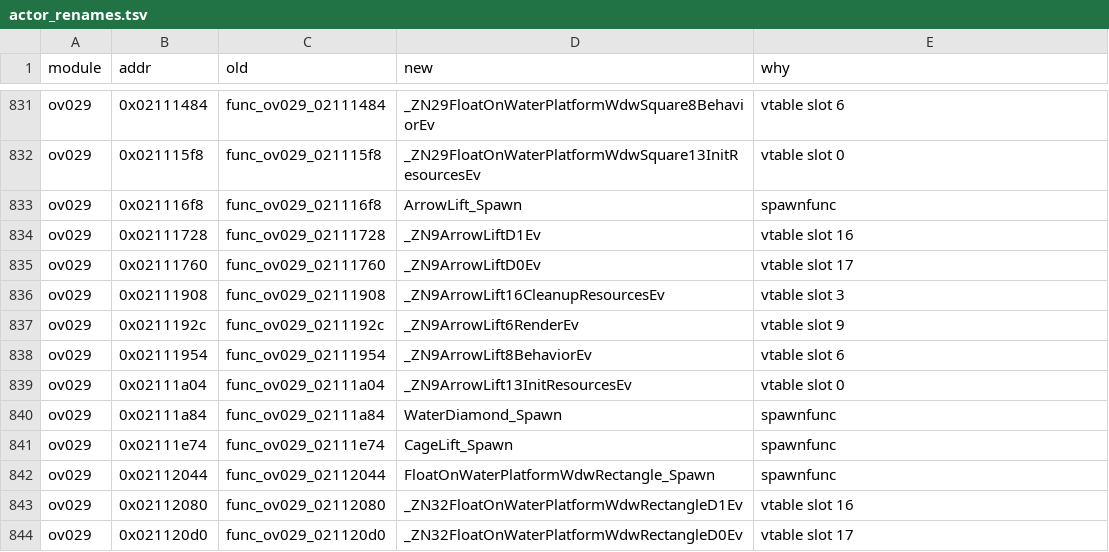
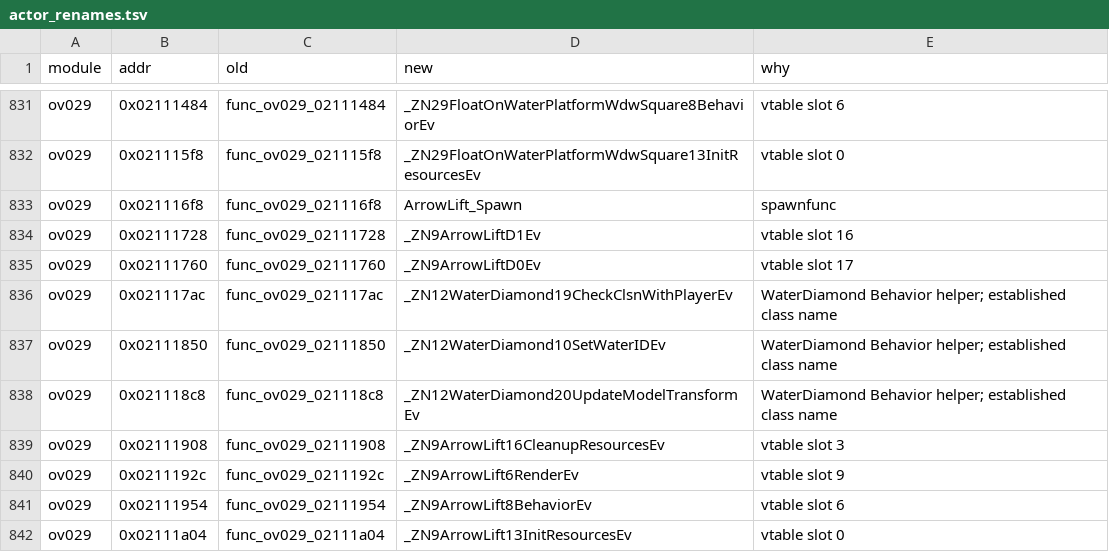
Before and after one commit to AdrianBros/sm64ds-decomp, a TSV file: symbols/actor_renames.tsv, drawn as a sheet; only a part is shown, gaps mark what is left out; the shorter side is filled out with more unchanged rows; the diff names each change by its address in the sheet, - before the commit and + after, or states it on an @@ line.

Commit message:
Migrate WaterDiamond to real C++ class form (#1801)
* Migrate WaterDiamond to real C++ class form

* Rename WaterDiamond helpers to compiler-spelled members

```diff
--- a/symbols/actor_renames.tsv
+++ b/symbols/actor_renames.tsv
+row 836: ov029 | 0x021117ac | func_ov029_021117ac | _ZN12WaterDiamond19CheckClsnWithPlayerEv | WaterDiamond Behavior helper; established class name
+row 837: ov029 | 0x02111850 | func_ov029_02111850 | _ZN12WaterDiamond10SetWaterIDEv | WaterDiamond Behavior helper; established class name
+row 838: ov029 | 0x021118c8 | func_ov029_021118c8 | _ZN12WaterDiamond20UpdateModelTransformEv | WaterDiamond Behavior helper; established class name
```
Also changed, not shown: 16 other files.
